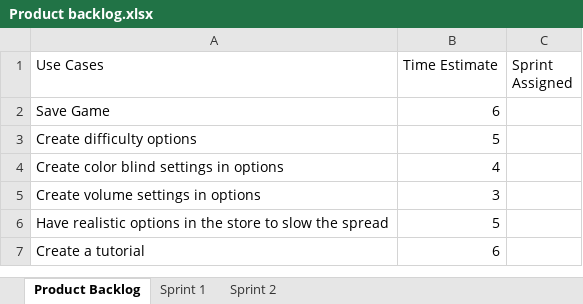
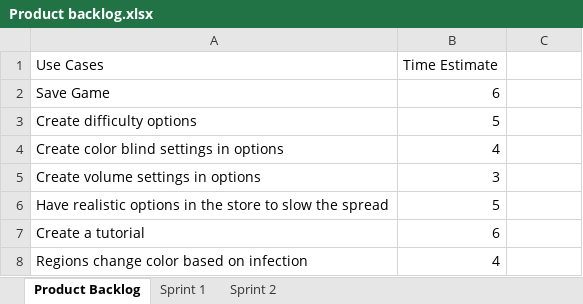
Before and after one commit to wnorton15/SpecialProjectGame, an Excel workbook: Product backlog.xlsx, sheet Product Backlog, drawn as a sheet; values as stored, in another font and other column widths than the file's, no borders; the diff names each change by its address in the sheet, - before the commit and + after, or states it on an @@ line.

```diff
--- a/Product backlog.xlsx (sheet Product Backlog)
+++ b/Product backlog.xlsx (sheet Product Backlog)
-C1: Sprint Assigned
+C1: (empty)
+row 8: Regions change color based on infection | 4
```
Also changed, not shown: sheet Sprint 2, 15 other files.
